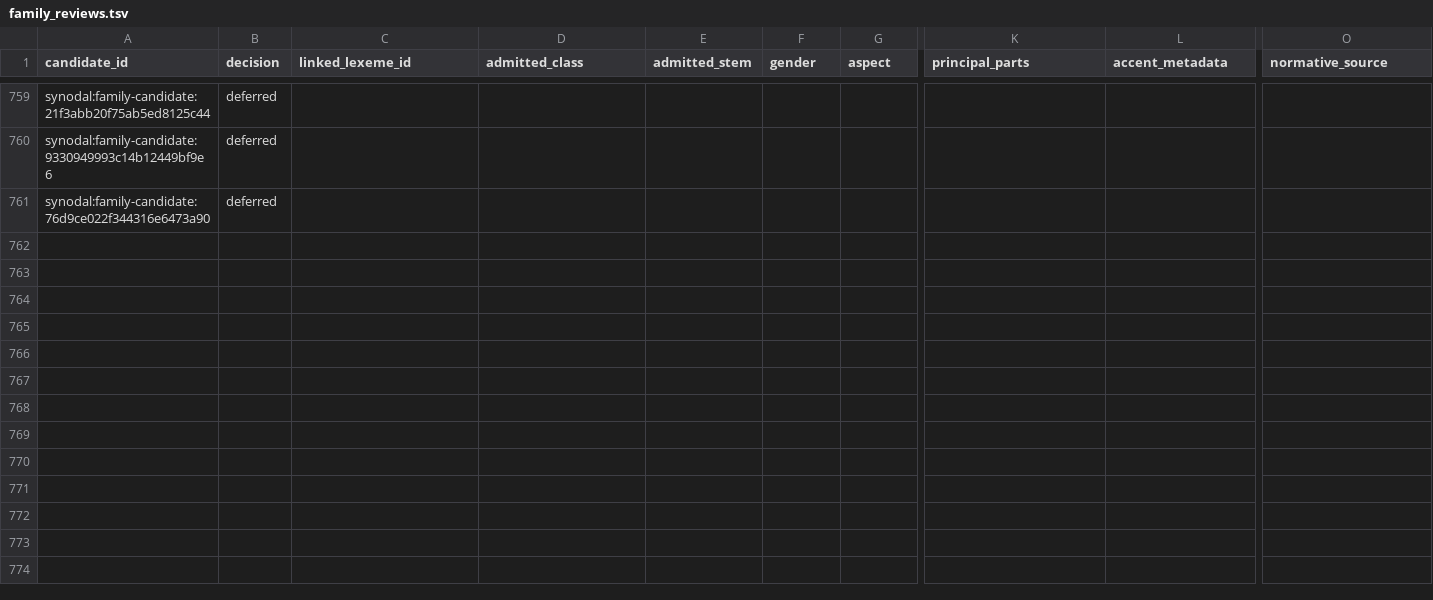
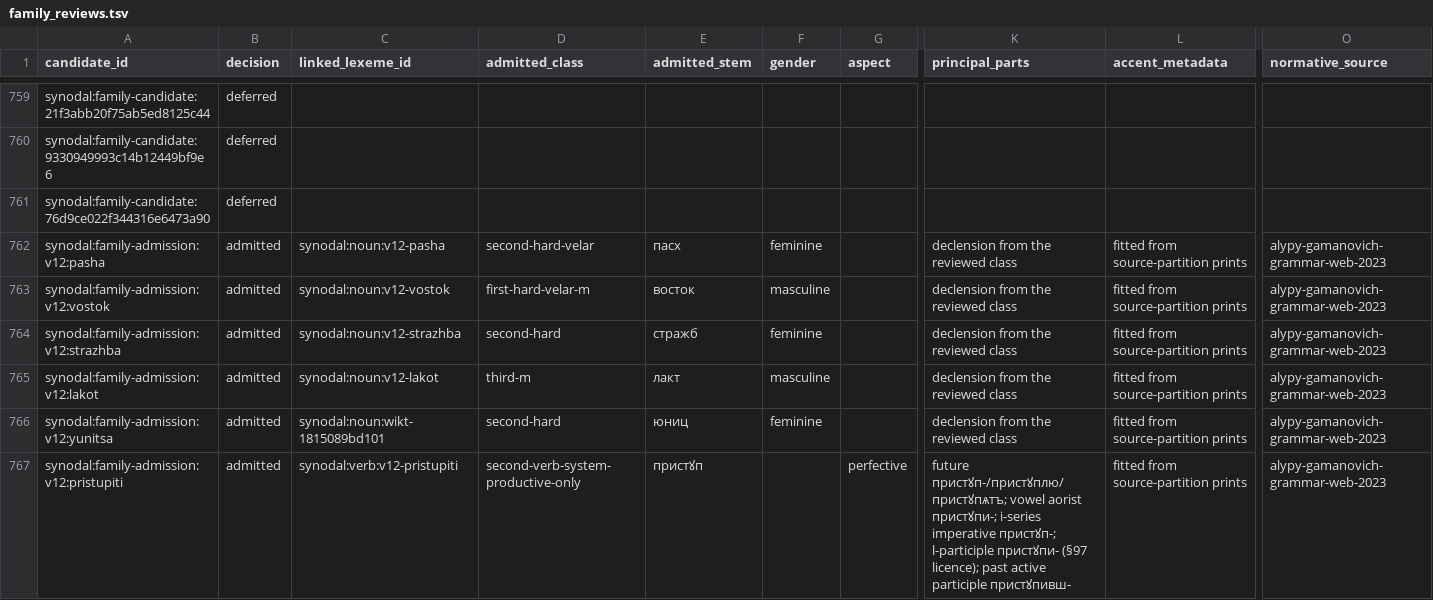
Before and after one commit to gold-silver-copper/church-slavonic, a TSV file: data/synodal/family_reviews.tsv, drawn as a sheet; only a part is shown, gaps mark what is left out; rows hold the shown columns only; the diff covers the shown part only; the diff names each change by its address in the sheet, - before the commit and + after, or states it on an @@ line.

```diff
--- a/data/synodal/family_reviews.tsv
+++ b/data/synodal/family_reviews.tsv
+row 762: synodal:family-admission:v12:pasha | admitted | synodal:noun:v12-pasha | second-hard-velar | пасх | feminine |  | declension from the reviewed class | fitted from source-partition prints | alypy-gamanovich-grammar-web-2023
+row 763: synodal:family-admission:v12:vostok | admitted | synodal:noun:v12-vostok | first-hard-velar-m | восток | masculine |  | declension from the reviewed class | fitted from source-partition prints | alypy-gamanovich-grammar-web-2023
+row 764: synodal:family-admission:v12:strazhba | admitted | synodal:noun:v12-strazhba | second-hard | стражб | feminine |  | declension from the reviewed class | fitted from source-partition prints | alypy-gamanovich-grammar-web-2023
+row 765: synodal:family-admission:v12:lakot | admitted | synodal:noun:v12-lakot | third-m | лакт | masculine |  | declension from the reviewed class | fitted from source-partition prints | alypy-gamanovich-grammar-web-2023
+row 766: synodal:family-admission:v12:yunitsa | admitted | synodal:noun:wikt-1815089bd101 | second-hard | юниц | feminine |  | declension from the reviewed class | fitted from source-partition prints | alypy-gamanovich-grammar-web-2023
+row 767: synodal:family-admission:v12:pristupiti | admitted | synodal:verb:v12-pristupiti | second-verb-system-productive-only | пристꙋп |  | perfective | future пристꙋп-/пристꙋплю/пристꙋпѧтъ; vowel aorist пристꙋпи-; i-series imperative пристꙋп-; l-participle пристꙋпи- (§97 licence); past active participle пристꙋпивш- | fitted from source-partition prints | alypy-gamanovich-grammar-web-2023
```
Also changed, not shown: 5 added rows elsewhere in this file, data/synodal/accent_paradigms.tsv, data/synodal/evaluation.tsv, 35 other files.
